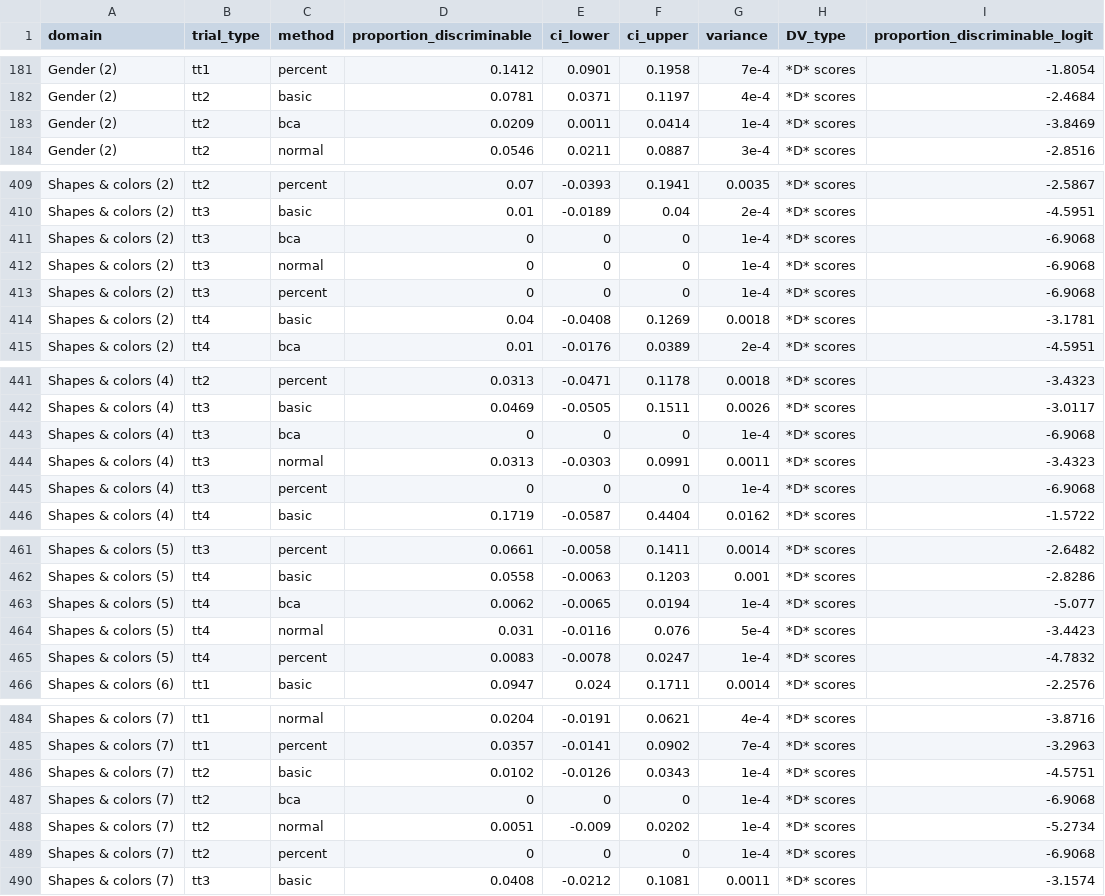
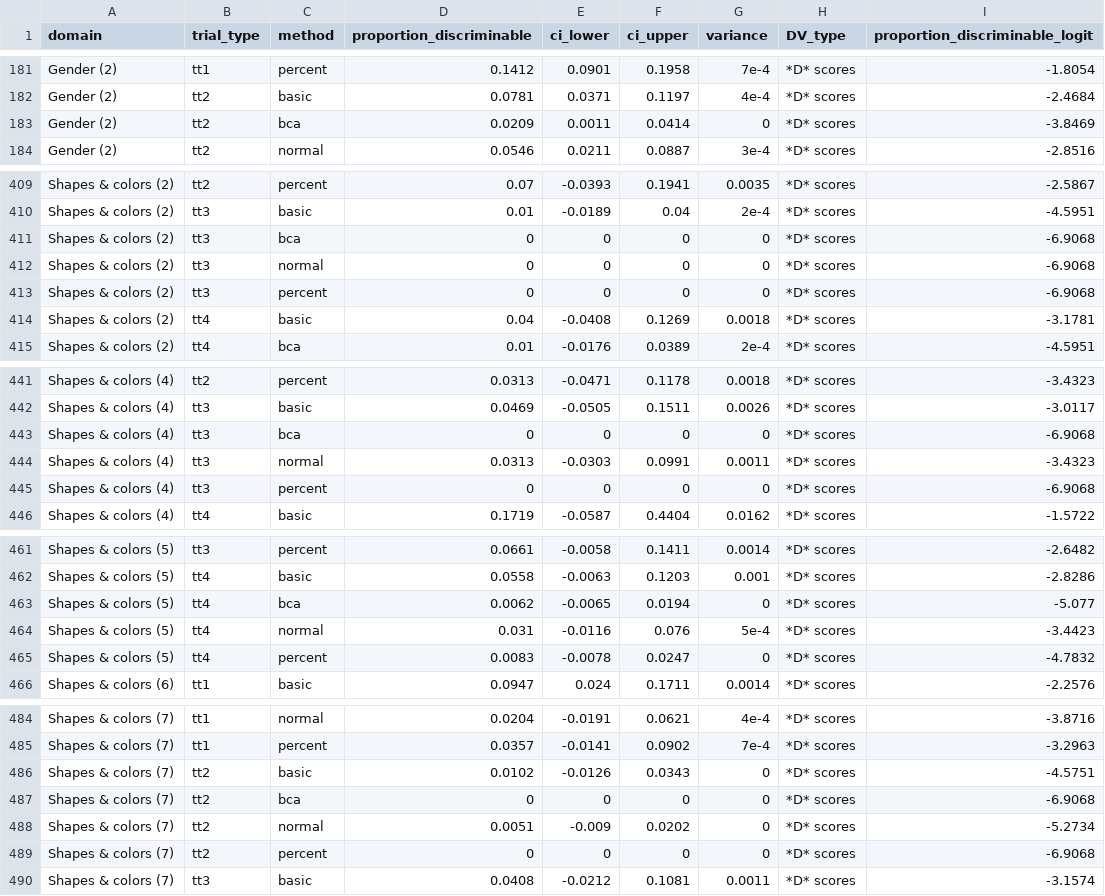
Before and after one commit to ianhussey/cis-on-irap-d-scores, a CSV file: data/results/data_discriminability_D.csv, drawn as a sheet; only a part is shown, gaps mark what is left out; the diff covers the shown part only.

Commit message:
update analysis
- removed inv.logit transformation from tab_model as it doesn't make sense for non-intercepts
- filter out estimate & variance both = 0

```diff
--- a/data/results/data_discriminability_D.csv
+++ b/data/results/data_discriminability_D.csv
@@ -182,3 +182,3 @@ Gender (2),tt1,percent,0.1412,0.0901,0.1958,7e-4,*D* scores,-1.8054
 Gender (2),tt2,basic,0.0781,0.0371,0.1197,4e-4,*D* scores,-2.4684
-Gender (2),tt2,bca,0.0209,0.0011,0.0414,1e-4,*D* scores,-3.8469
+Gender (2),tt2,bca,0.0209,0.0011,0.0414,0,*D* scores,-3.8469
 Gender (2),tt2,normal,0.0546,0.0211,0.0887,3e-4,*D* scores,-2.8516
@@ -410,5 +410,5 @@ Shapes & colors (2),tt2,percent,0.07,-0.0393,0.1941,0.0035,*D* scores,-2.5867
 Shapes & colors (2),tt3,basic,0.01,-0.0189,0.04,2e-4,*D* scores,-4.5951
-Shapes & colors (2),tt3,bca,0,0,0,1e-4,*D* scores,-6.9068
-Shapes & colors (2),tt3,normal,0,0,0,1e-4,*D* scores,-6.9068
-Shapes & colors (2),tt3,percent,0,0,0,1e-4,*D* scores,-6.9068
+Shapes & colors (2),tt3,bca,0,0,0,0,*D* scores,-6.9068
+Shapes & colors (2),tt3,normal,0,0,0,0,*D* scores,-6.9068
+Shapes & colors (2),tt3,percent,0,0,0,0,*D* scores,-6.9068
 Shapes & colors (2),tt4,basic,0.04,-0.0408,0.1269,0.0018,*D* scores,-3.1781
@@ -442,5 +442,5 @@ Shapes & colors (4),tt2,percent,0.0313,-0.0471,0.1178,0.0018,*D* scores,-3.4323
 Shapes & colors (4),tt3,basic,0.0469,-0.0505,0.1511,0.0026,*D* scores,-3.0117
-Shapes & colors (4),tt3,bca,0,0,0,1e-4,*D* scores,-6.9068
+Shapes & colors (4),tt3,bca,0,0,0,0,*D* scores,-6.9068
 Shapes & colors (4),tt3,normal,0.0313,-0.0303,0.0991,0.0011,*D* scores,-3.4323
-Shapes & colors (4),tt3,percent,0,0,0,1e-4,*D* scores,-6.9068
+Shapes & colors (4),tt3,percent,0,0,0,0,*D* scores,-6.9068
 Shapes & colors (4),tt4,basic,0.1719,-0.0587,0.4404,0.0162,*D* scores,-1.5722
@@ -462,5 +462,5 @@ Shapes & colors (5),tt3,percent,0.0661,-0.0058,0.1411,0.0014,*D* scores,-2.6482
 Shapes & colors (5),tt4,basic,0.0558,-0.0063,0.1203,0.001,*D* scores,-2.8286
-Shapes & colors (5),tt4,bca,0.0062,-0.0065,0.0194,1e-4,*D* scores,-5.077
+Shapes & colors (5),tt4,bca,0.0062,-0.0065,0.0194,0,*D* scores,-5.077
 Shapes & colors (5),tt4,normal,0.031,-0.0116,0.076,5e-4,*D* scores,-3.4423
-Shapes & colors (5),tt4,percent,0.0083,-0.0078,0.0247,1e-4,*D* scores,-4.7832
+Shapes & colors (5),tt4,percent,0.0083,-0.0078,0.0247,0,*D* scores,-4.7832
 Shapes & colors (6),tt1,basic,0.0947,0.024,0.1711,0.0014,*D* scores,-2.2576
@@ -485,6 +485,6 @@ Shapes & colors (7),tt1,normal,0.0204,-0.0191,0.0621,4e-4,*D* scores,-3.8716
 Shapes & colors (7),tt1,percent,0.0357,-0.0141,0.0902,7e-4,*D* scores,-3.2963
-Shapes & colors (7),tt2,basic,0.0102,-0.0126,0.0343,1e-4,*D* scores,-4.5751
-Shapes & colors (7),tt2,bca,0,0,0,1e-4,*D* scores,-6.9068
-Shapes & colors (7),tt2,normal,0.0051,-0.009,0.0202,1e-4,*D* scores,-5.2734
-Shapes & colors (7),tt2,percent,0,0,0,1e-4,*D* scores,-6.9068
+Shapes & colors (7),tt2,basic,0.0102,-0.0126,0.0343,0,*D* scores,-4.5751
+Shapes & colors (7),tt2,bca,0,0,0,0,*D* scores,-6.9068
+Shapes & colors (7),tt2,normal,0.0051,-0.009,0.0202,0,*D* scores,-5.2734
+Shapes & colors (7),tt2,percent,0,0,0,0,*D* scores,-6.9068
 Shapes & colors (7),tt3,basic,0.0408,-0.0212,0.1081,0.0011,*D* scores,-3.1574
```
Also changed, not shown: 1 edited cell elsewhere in this file, 1 other file.
